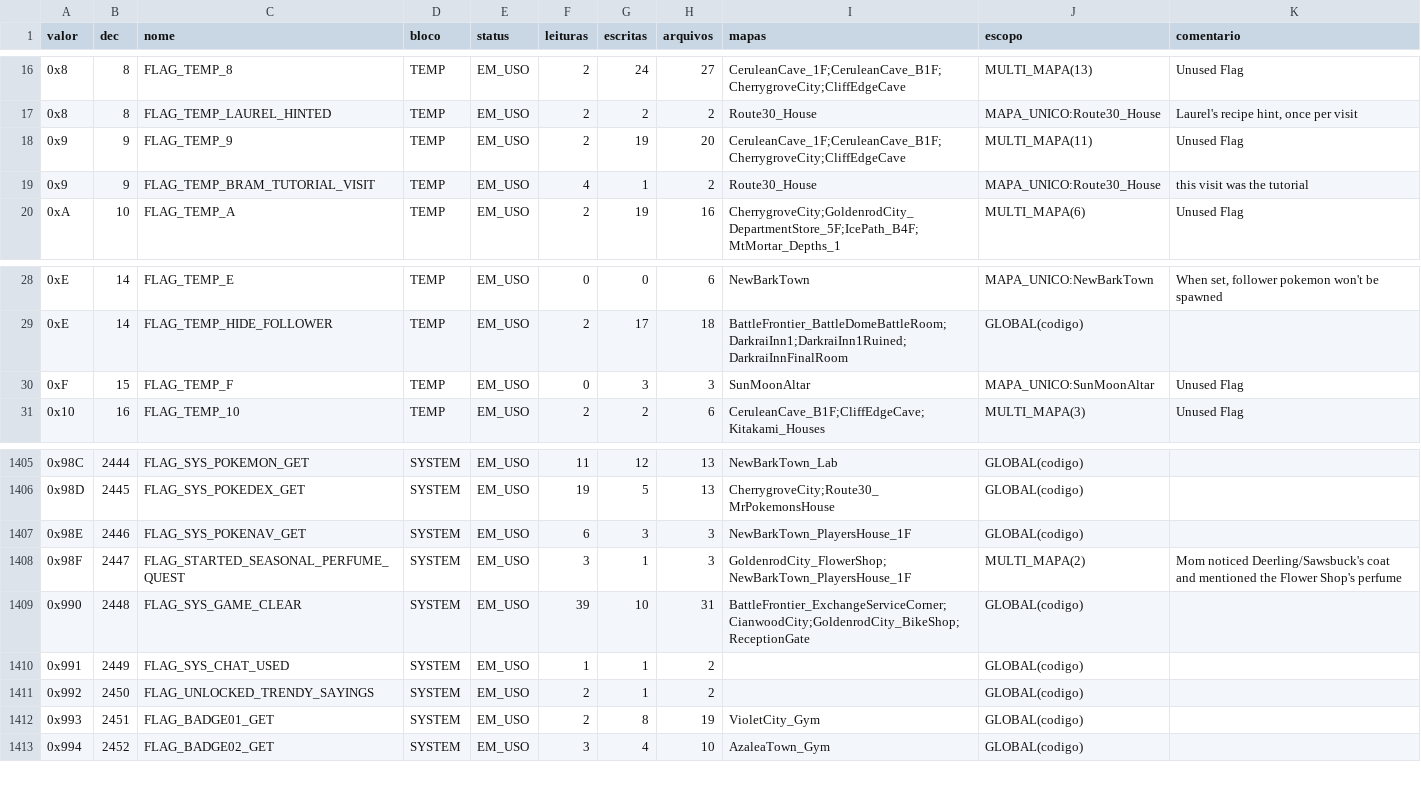
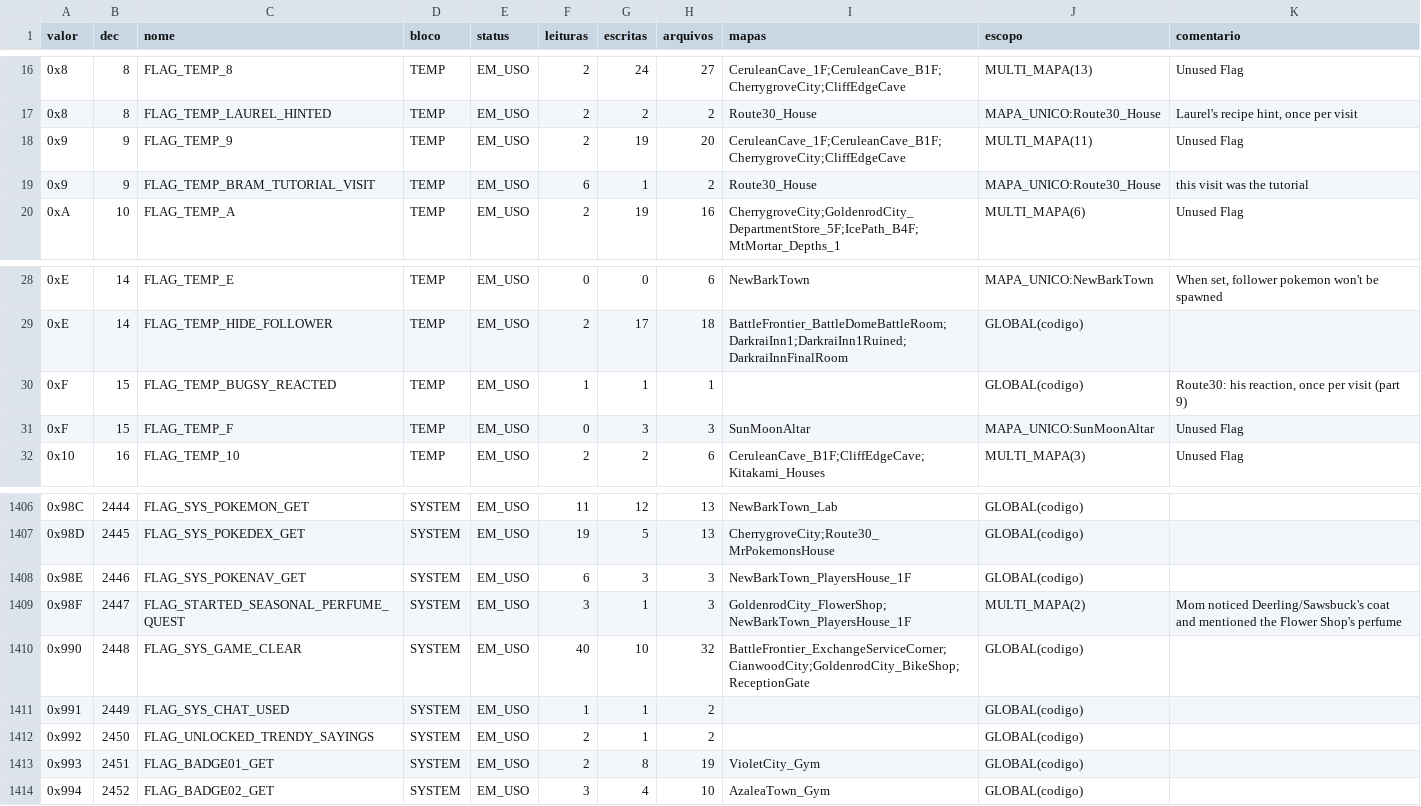
Before and after one commit to MicaelZonta/soulgold, a CSV file: docs/SOULGOLD_FLAGS_AUDIT.csv, drawn as a sheet; only a part is shown, gaps mark what is left out.

```diff
--- a/docs/SOULGOLD_FLAGS_AUDIT.csv
+++ b/docs/SOULGOLD_FLAGS_AUDIT.csv
@@ -18,3 +18,3 @@ valor,dec,nome,bloco,status,leituras,escritas,arquivos,mapas,escopo,comentario
 0x9,9,FLAG_TEMP_9,TEMP,EM_USO,2,19,20,CeruleanCave_1F;CeruleanCave_B1F;CherrygroveCity;CliffEdgeCave,MULTI_MAPA(11),Unused Flag
-0x9,9,FLAG_TEMP_BRAM_TUTORIAL_VISIT,TEMP,EM_USO,4,1,2,Route30_House,MAPA_UNICO:Route30_House,this visit was the tutorial
+0x9,9,FLAG_TEMP_BRAM_TUTORIAL_VISIT,TEMP,EM_USO,6,1,2,Route30_House,MAPA_UNICO:Route30_House,this visit was the tutorial
 0xA,10,FLAG_TEMP_A,TEMP,EM_USO,2,19,16,CherrygroveCity;GoldenrodCity_DepartmentStore_5F;IcePath_B4F;MtMortar_Depths_1,MULTI_MAPA(6),Unused Flag
@@ -29,2 +29,3 @@ valor,dec,nome,bloco,status,leituras,escritas,arquivos,mapas,escopo,comentario
 0xE,14,FLAG_TEMP_HIDE_FOLLOWER,TEMP,EM_USO,2,17,18,BattleFrontier_BattleDomeBattleRoom;DarkraiInn1;DarkraiInn1Ruined;DarkraiInnFinalRoom,GLOBAL(codigo),
+0xF,15,FLAG_TEMP_BUGSY_REACTED,TEMP,EM_USO,1,1,1,,GLOBAL(codigo),"Route30: his reaction, once per visit (part 9)"
 0xF,15,FLAG_TEMP_F,TEMP,EM_USO,0,3,3,SunMoonAltar,MAPA_UNICO:SunMoonAltar,Unused Flag
@@ -1408,3 +1409,3 @@ valor,dec,nome,bloco,status,leituras,escritas,arquivos,mapas,escopo,comentario
 0x98F,2447,FLAG_STARTED_SEASONAL_PERFUME_QUEST,SYSTEM,EM_USO,3,1,3,GoldenrodCity_FlowerShop;NewBarkTown_PlayersHouse_1F,MULTI_MAPA(2),Mom noticed Deerling/Sawsbuck's coat and mentioned the Flower Shop's perfume
-0x990,2448,FLAG_SYS_GAME_CLEAR,SYSTEM,EM_USO,39,10,31,BattleFrontier_ExchangeServiceCorner;CianwoodCity;GoldenrodCity_BikeShop;ReceptionGate,GLOBAL(codigo),
+0x990,2448,FLAG_SYS_GAME_CLEAR,SYSTEM,EM_USO,40,10,32,BattleFrontier_ExchangeServiceCorner;CianwoodCity;GoldenrodCity_BikeShop;ReceptionGate,GLOBAL(codigo),
 0x991,2449,FLAG_SYS_CHAT_USED,SYSTEM,EM_USO,1,1,2,,GLOBAL(codigo),
```
Also changed, not shown: 17 other files.
